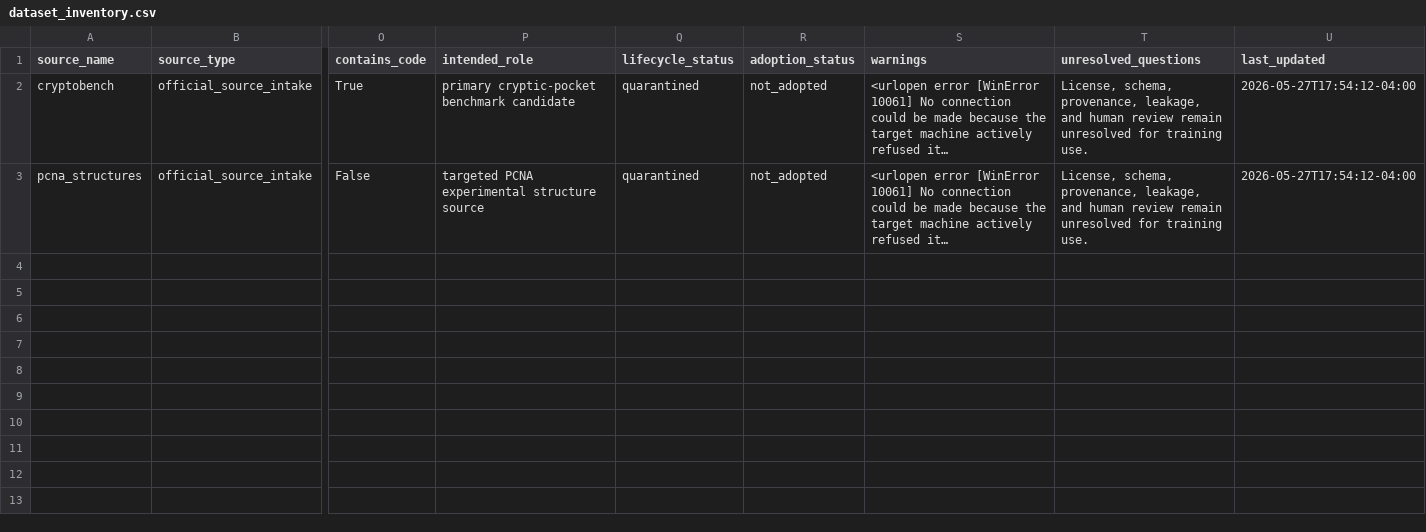
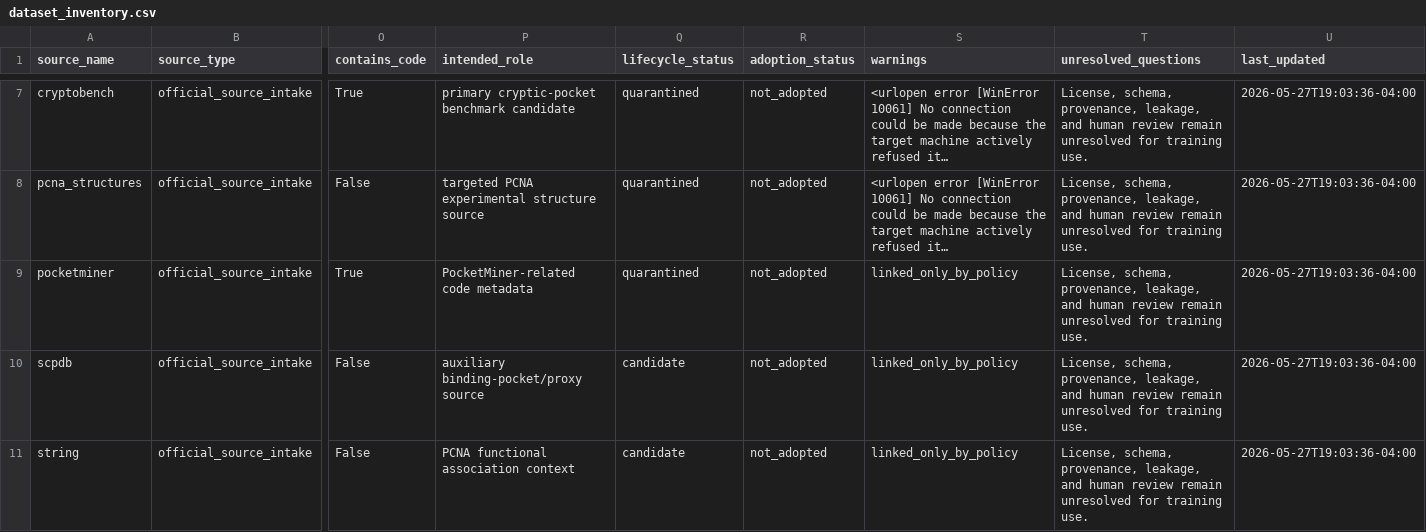
Before and after one commit to Reshwant-Borra/GNN_PCNA, a CSV file: Desktop/GNN_PCNA/data/registries/dataset_inventory.csv, drawn as a sheet; only a part is shown, gaps mark what is left out; long unchanged cells end in …; addresses are those after the commit; rows hold the shown columns only; the diff covers the shown part only; the diff names each change by its address in the sheet, - before the commit and + after, or states it on an @@ line.

```diff
--- a/Desktop/GNN_PCNA/data/registries/dataset_inventory.csv
+++ b/Desktop/GNN_PCNA/data/registries/dataset_inventory.csv
-U7:U8 (last_updated): 2026-05-27T17:54:12-04:00
+U7:U8 (last_updated): 2026-05-27T19:03:36-04:00
+row 9: pocketminer | official_source_intake | True | PocketMiner-related code metadata | quarantined | not_adopted | linked_only_by_policy | License, schema, provenance, leakage, and human review remain unresolved for training use. | 2026-05-27T19:03:36-04:00
+row 10: scpdb | official_source_intake | False | auxiliary binding-pocket/proxy source | candidate | not_adopted | linked_only_by_policy | License, schema, provenance, leakage, and human review remain unresolved for training use. | 2026-05-27T19:03:36-04:00
+row 11: string | official_source_intake | False | PCNA functional association context | candidate | not_adopted | linked_only_by_policy | License, schema, provenance, leakage, and human review remain unresolved for training use. | 2026-05-27T19:03:36-04:00
```
Also changed, not shown: 5 added rows elsewhere in this file, 39 other files.
